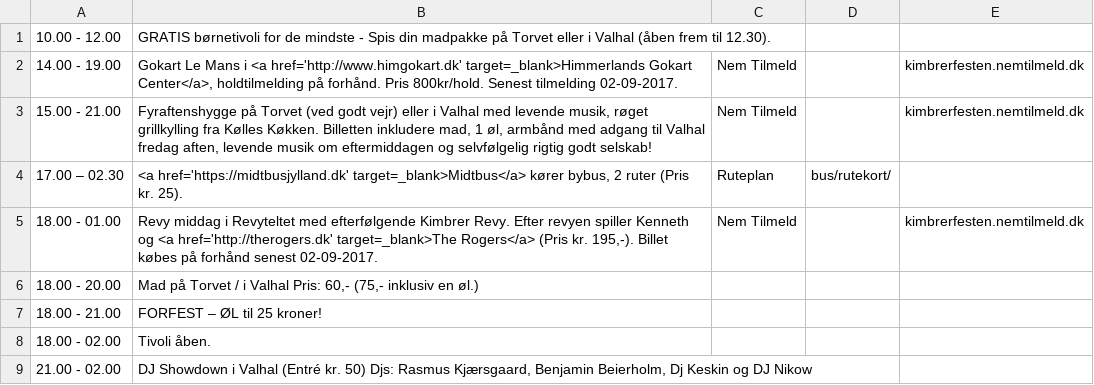
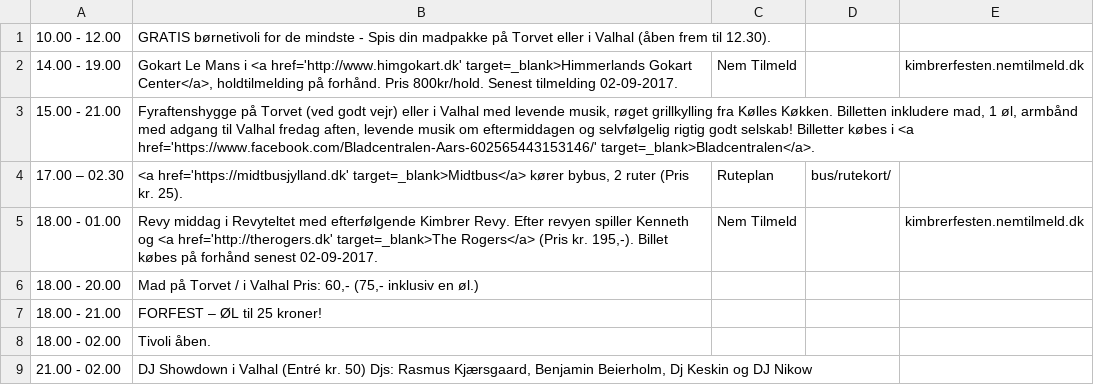
Before and after one commit to kimbrerfesten/kimbrerfesten, a CSV file: content/program/fredag.csv, drawn as a sheet.

Commit message:
Update program

```diff
--- a/content/program/fredag.csv
+++ b/content/program/fredag.csv
@@ -2,3 +2,3 @@
 14.00 - 19.00;Gokart Le Mans i <a href='http://www.himgokart.dk' target=_blank>Himmerlands Gokart Center</a>, holdtilmelding på forhånd. Pris 800kr/hold. Senest tilmelding 02-09-2017.;Nem Tilmeld;;kimbrerfesten.nemtilmeld.dk
-15.00 - 21.00;Fyraftenshygge på Torvet (ved godt vejr) eller i Valhal med levende musik, røget grillkylling fra Kølles Køkken. Billetten inkludere mad, 1 øl, armbånd med adgang til Valhal fredag aften, levende musik om eftermiddagen og selvfølgelig rigtig godt selskab!;Nem Tilmeld;;kimbrerfesten.nemtilmeld.dk
+15.00 - 21.00;Fyraftenshygge på Torvet (ved godt vejr) eller i Valhal med levende musik, røget grillkylling fra Kølles Køkken. Billetten inkludere mad, 1 øl, armbånd med adgang til Valhal fredag aften, levende musik om eftermiddagen og selvfølgelig rigtig godt selskab! Billetter købes i <a href='https://www.facebook.com/Bladcentralen-Aars-602565443153146/' target=_blank>Bladcentralen</a>.;;;
 17.00 – 02.30;<a href='https://midtbusjylland.dk' target=_blank>Midtbus</a> kører bybus, 2 ruter (Pris kr. 25).;Ruteplan;bus/rutekort/;
```
